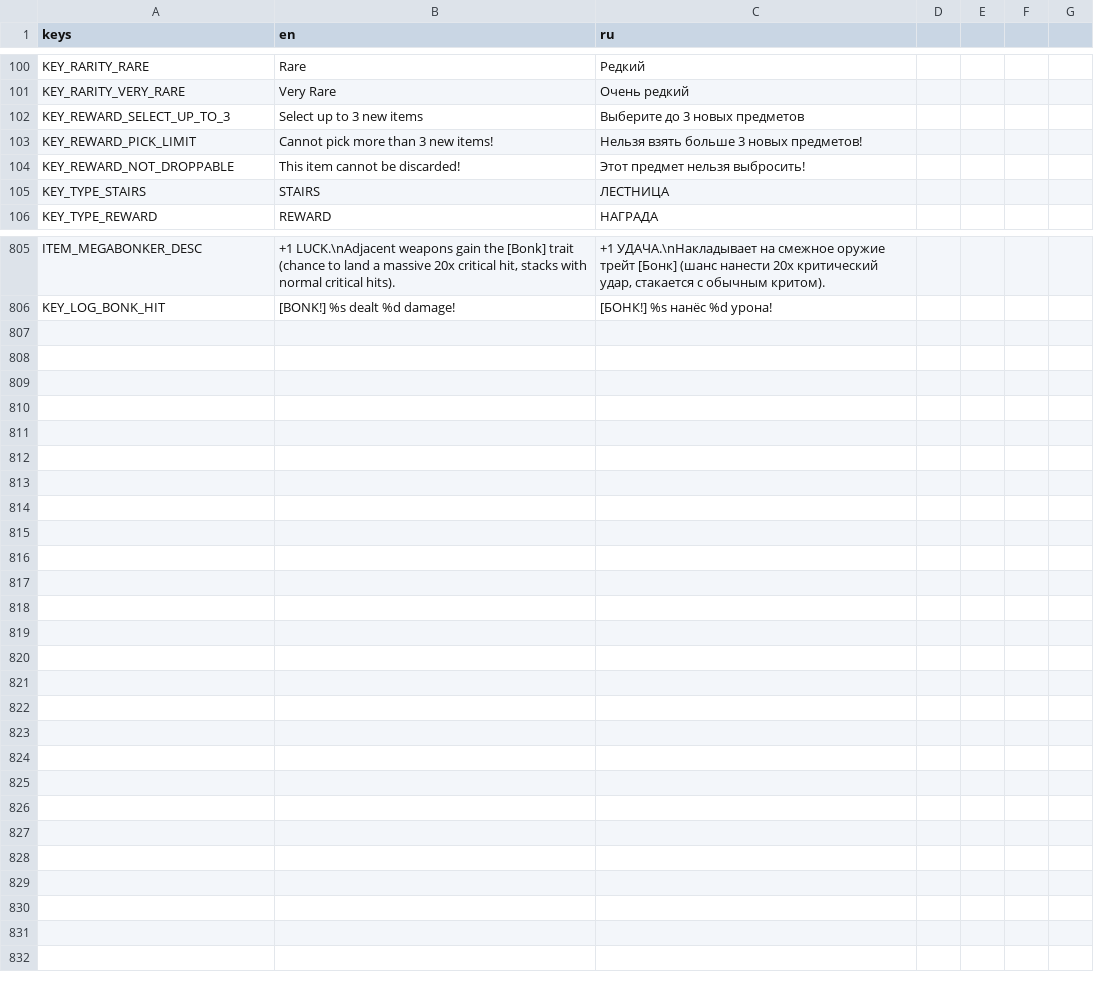
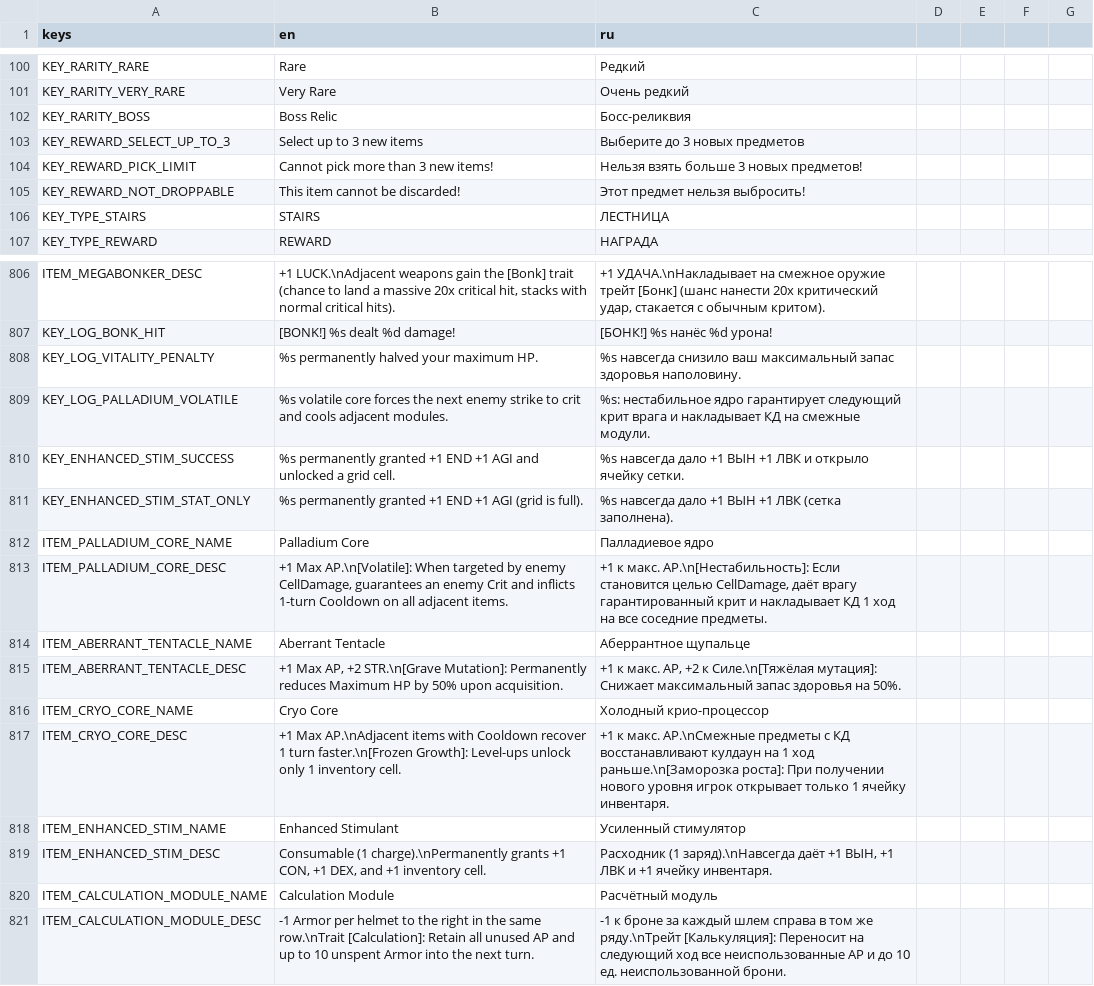
Before and after one commit to vtyurin89/framewrack_v1, a CSV file: translations/translations.csv, drawn as a sheet; only a part is shown, gaps mark what is left out.

Commit message:
feat: boss items

```diff
--- a/translations/translations.csv
+++ b/translations/translations.csv
@@ -101,2 +101,3 @@ KEY_RARITY_RARE,Rare,Редкий
 KEY_RARITY_VERY_RARE,Very Rare,Очень редкий
+KEY_RARITY_BOSS,Boss Relic,Босс-реликвия
 KEY_REWARD_SELECT_UP_TO_3,Select up to 3 new items,Выберите до 3 новых предметов
@@ -806 +807,15 @@ ITEM_MEGABONKER_DESC,"+1 LUCK.\nAdjacent weapons gain the [Bonk] trait (chance t
 KEY_LOG_BONK_HIT,[BONK!] %s dealt %d damage!,[БОНК!] %s нанёс %d урона!
+KEY_LOG_VITALITY_PENALTY,%s permanently halved your maximum HP.,%s навсегда снизило ваш максимальный запас здоровья наполовину.
+KEY_LOG_PALLADIUM_VOLATILE,%s volatile core forces the next enemy strike to crit and cools adjacent modules.,%s: нестабильное ядро гарантирует следующий крит врага и накладывает КД на смежные модули.
+KEY_ENHANCED_STIM_SUCCESS,%s permanently granted +1 END +1 AGI and unlocked a grid cell.,%s навсегда дало +1 ВЫН +1 ЛВК и открыло ячейку сетки.
+KEY_ENHANCED_STIM_STAT_ONLY,%s permanently granted +1 END +1 AGI (grid is full).,%s навсегда дало +1 ВЫН +1 ЛВК (сетка заполнена).
+ITEM_PALLADIUM_CORE_NAME,Palladium Core,Палладиевое ядро
+ITEM_PALLADIUM_CORE_DESC,"+1 Max AP.\n[Volatile]: When targeted by enemy CellDamage, guarantees an enemy Crit and inflicts 1-turn Cooldown on all adjacent items.","+1 к макс. AP.\n[Нестабильность]: Если становится целью CellDamage, даёт врагу гарантированный крит и накладывает КД 1 ход на все соседние предметы."
+ITEM_ABERRANT_TENTACLE_NAME,Aberrant Tentacle,Аберрантное щупальце
+ITEM_ABERRANT_TENTACLE_DESC,"+1 Max AP, +2 STR.\n[Grave Mutation]: Permanently reduces Maximum HP by 50% upon acquisition.","+1 к макс. AP, +2 к Силе.\n[Тяжёлая мутация]: Снижает максимальный запас здоровья на 50%."
+ITEM_CRYO_CORE_NAME,Cryo Core,Холодный крио-процессор
+ITEM_CRYO_CORE_DESC,"+1 Max AP.\nAdjacent items with Cooldown recover 1 turn faster.\n[Frozen Growth]: Level-ups unlock only 1 inventory cell.","+1 к макс. AP.\nСмежные предметы с КД восстанавливают кулдаун на 1 ход раньше.\n[Заморозка роста]: При получении нового уровня игрок открывает только 1 ячейку инвентаря."
+ITEM_ENHANCED_STIM_NAME,Enhanced Stimulant,Усиленный стимулятор
+ITEM_ENHANCED_STIM_DESC,"Consumable (1 charge).\nPermanently grants +1 CON, +1 DEX, and +1 inventory cell.","Расходник (1 заряд).\nНавсегда даёт +1 ВЫН, +1 ЛВК и +1 ячейку инвентаря."
+ITEM_CALCULATION_MODULE_NAME,Calculation Module,Расчётный модуль
+ITEM_CALCULATION_MODULE_DESC,"-1 Armor per helmet to the right in the same row.\nTrait [Calculation]: Retain all unused AP and up to 10 unspent Armor into the next turn.","-1 к броне за каждый шлем справа в том же ряду.\nТрейт [Калькуляция]: Переносит на следующий ход все неиспользованные AP и до 10 ед. неиспользованной брони."
```
Also changed, not shown: data/items.csv, data/traits.csv, 10 other files.
